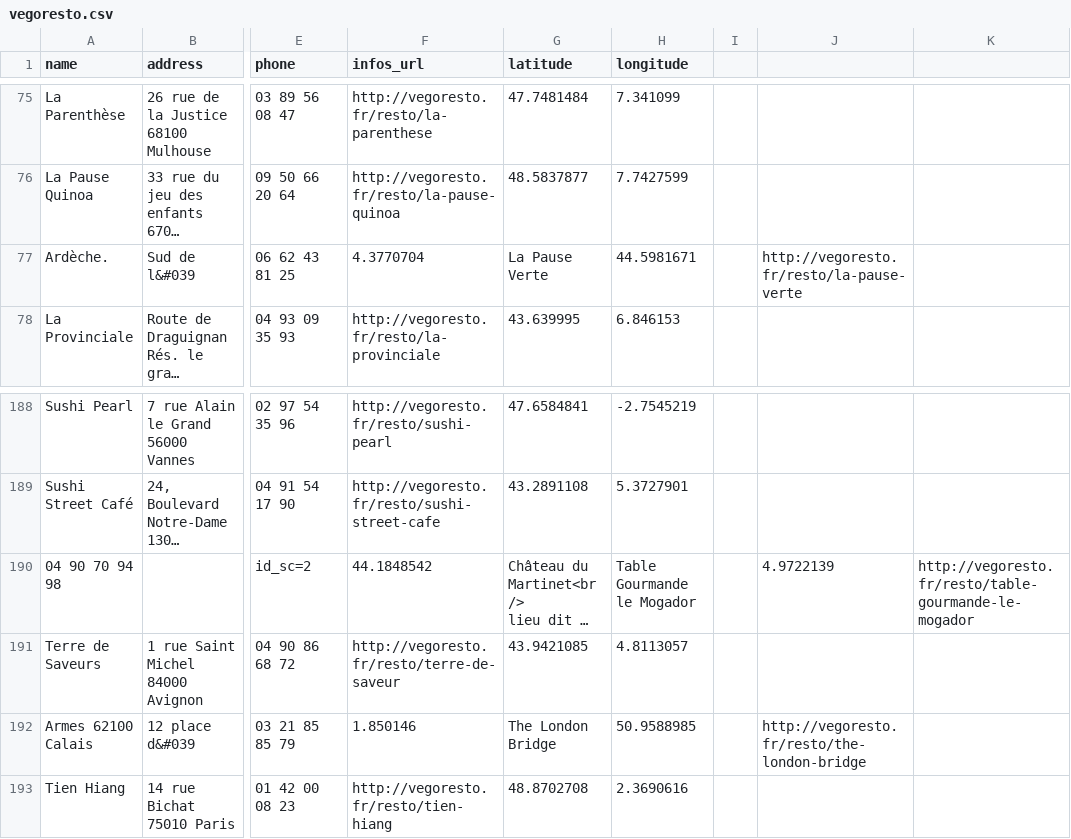
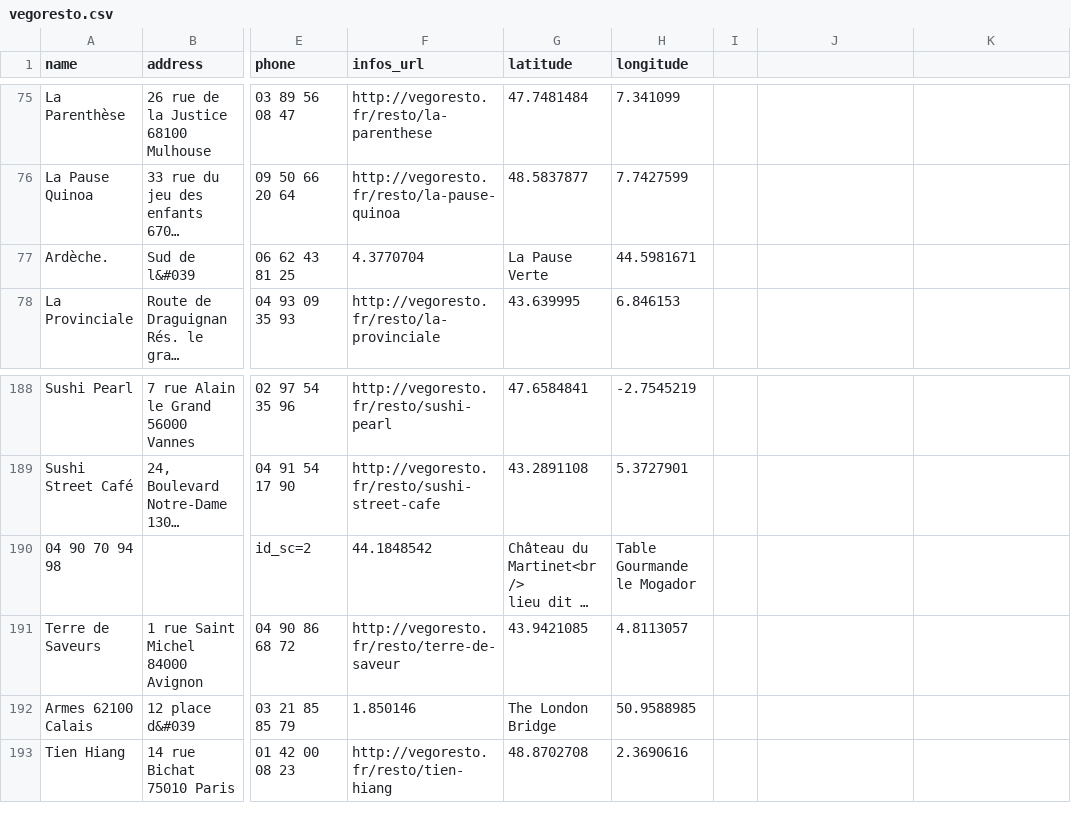
Before and after one commit to Jolg42/vegan-places, a CSV file: vegoresto.csv, drawn as a sheet; only a part is shown, gaps mark what is left out; long unchanged cells end in …; the diff names each change by its address in the sheet, - before the commit and + after, or states it on an @@ line.

Commit message:
Clean vegoresto.csv

```diff
--- a/vegoresto.csv
+++ b/vegoresto.csv
-J77: http://vegoresto.fr/resto/la-pause-verte
+J77: (empty)
-J190: 4.9722139
+J190: (empty)
-K190: http://vegoresto.fr/resto/table-gourmande-le-mogador
+K190: (empty)
-J192: http://vegoresto.fr/resto/the-london-bridge
+J192: (empty)
```
